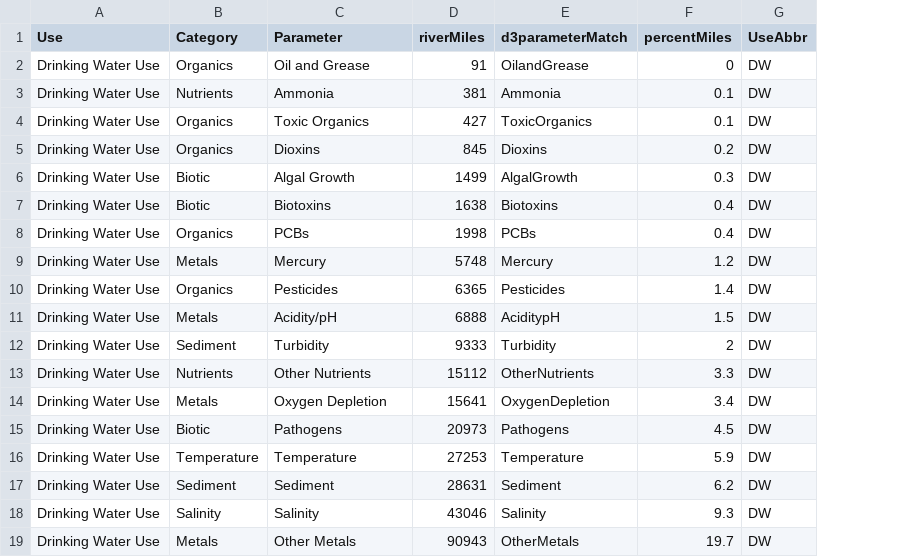
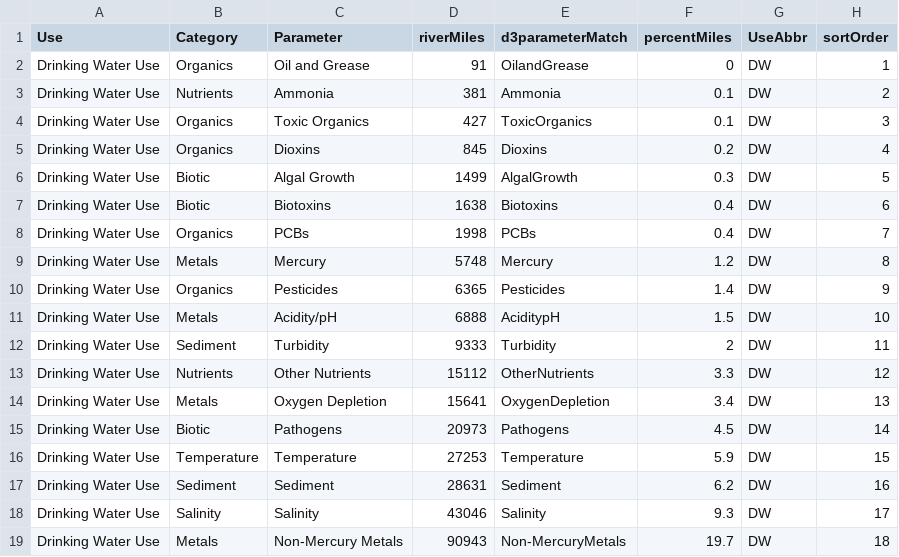
Before and after one commit to DOI-USGS/water-availability, a CSV file: public/wq_threats_DW.csv, drawn as a sheet; the diff names each change by its address in the sheet, - before the commit and + after, or states it on an @@ line.

```diff
--- a/public/wq_threats_DW.csv
+++ b/public/wq_threats_DW.csv
+column H (sortOrder), rows 2-19: 1 | 2 | 3 | 4 | 5 | 6 | 7 | 8 | 9 | 10 | 11 | 12 | 13 | 14 | 15 | 16 | 17 | 18
-C19 (Parameter): Other Metals
+C19 (Parameter): Non-Mercury Metals
-E19 (d3parameterMatch): OtherMetals
+E19 (d3parameterMatch): Non-MercuryMetals
```
Also changed, not shown: public/wq_threats_Fish.csv, public/wq_threats_Rec.csv, 3 other files.
